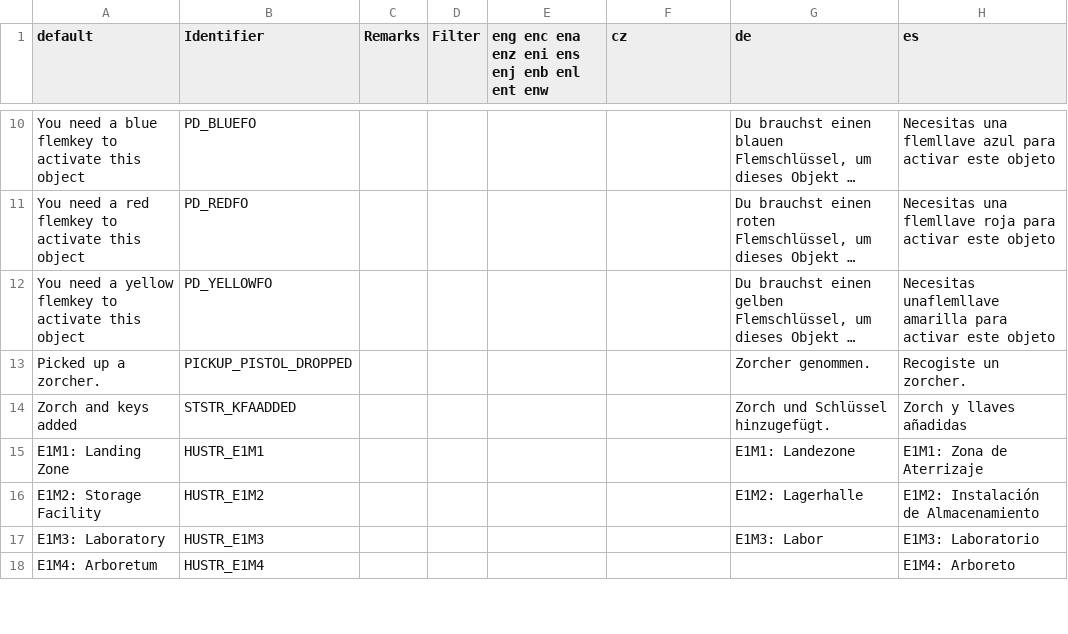
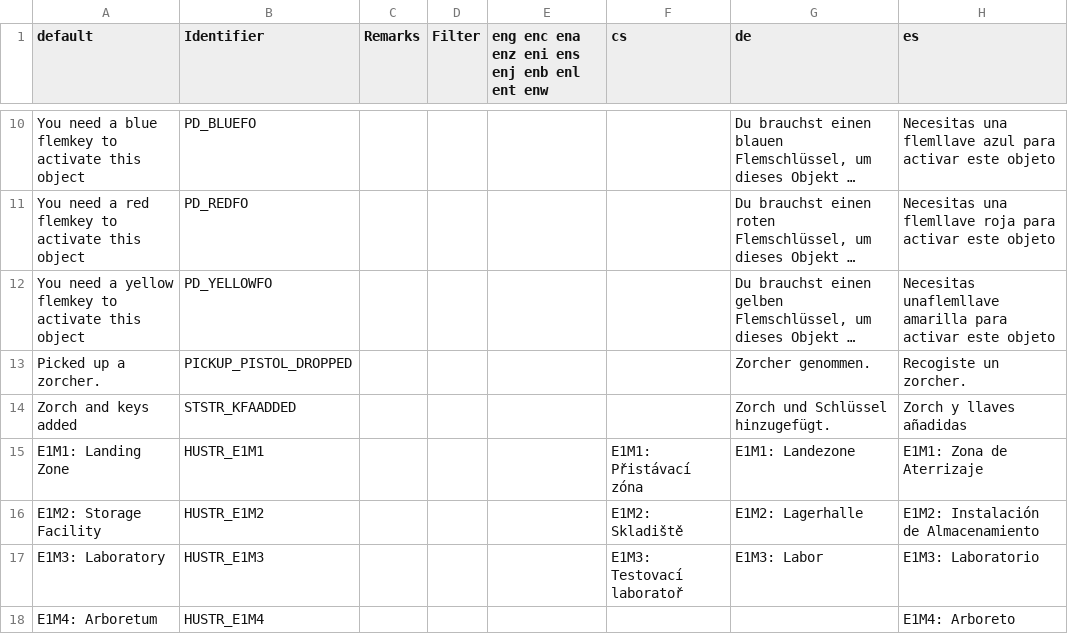
Before and after one commit to johncurley/gzdoom, a CSV file: wadsrc_extra/static/filter/chex.chex3/language.csv, drawn as a sheet; only a part is shown, gaps mark what is left out; long unchanged cells end in …; the diff covers the shown part only; the diff names each change by its address in the sheet, - before the commit and + after, or states it on an @@ line.

```diff
--- a/wadsrc_extra/static/filter/chex.chex3/language.csv
+++ b/wadsrc_extra/static/filter/chex.chex3/language.csv
-F1: cz
+F1: cs
-F15 (cs): (empty)
+F15 (cs): E1M1: Přistávací zóna
-F16 (cs): (empty)
+F16 (cs): E1M2: Skladiště
-F17 (cs): (empty)
+F17 (cs): E1M3: Testovací laboratoř
```
Also changed, not shown: 10 edited cells elsewhere in this file, wadsrc/static/lmacros.csv, 3 other files.
